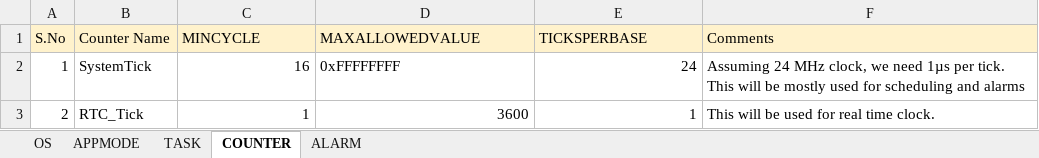
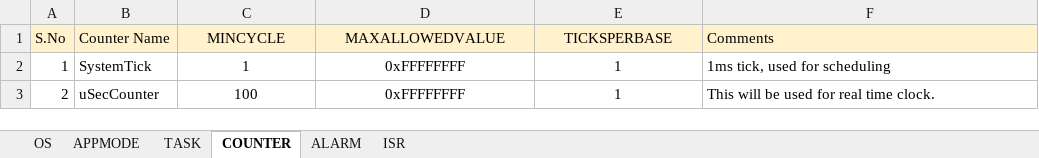
Before and after one commit to aananthcn/NammaOSEK, an Excel workbook: tools/OSEK-Builder.xlsx, sheet COUNTER, drawn as a sheet; values as stored, in another font and other column widths than the file's, no borders; the diff names each change by its address in the sheet, - before the commit and + after, or states it on an @@ line.

Commit message:
OSEK-builder will use counter names from COUNTER
This version of OSEK-builder will support referencing counters in Alarm
sheet by number. And the OIL file generation will map the number to the
Counter text. Else any change in name needs changes in many sheets of
excel.

```diff
--- a/tools/OSEK-Builder.xlsx (sheet COUNTER)
+++ b/tools/OSEK-Builder.xlsx (sheet COUNTER)
+sheet tab: ISR
-C1:E1 alignment: left
+C1:E1 alignment: center
-C2 (MINCYCLE): 16
+C2 (MINCYCLE): 1
-C2 alignment: right
+C2 alignment: center
-D2 alignment: left
+D2 alignment: center
-E2 (TICKSPERBASE): 24
+E2 (TICKSPERBASE): 1
-E2 alignment: right
+E2 alignment: center
-F2 (Comments): Assuming 24 MHz clock, we need 1µs per tick. This will be mostly used for scheduling and alarms
+F2 (Comments): 1ms tick, used for scheduling
-B3 (Counter Name): RTC_Tick
+B3 (Counter Name): uSecCounter
-C3 (MINCYCLE): 1
+C3 (MINCYCLE): 100
-C3:E3 alignment: right
+C3:E3 alignment: center
-D3 (MAXALLOWEDVALUE): 3600
+D3 (MAXALLOWEDVALUE): 0xFFFFFFFF
```
Also changed, not shown: sheet ALARM, sheet TASK, 2 other files.
